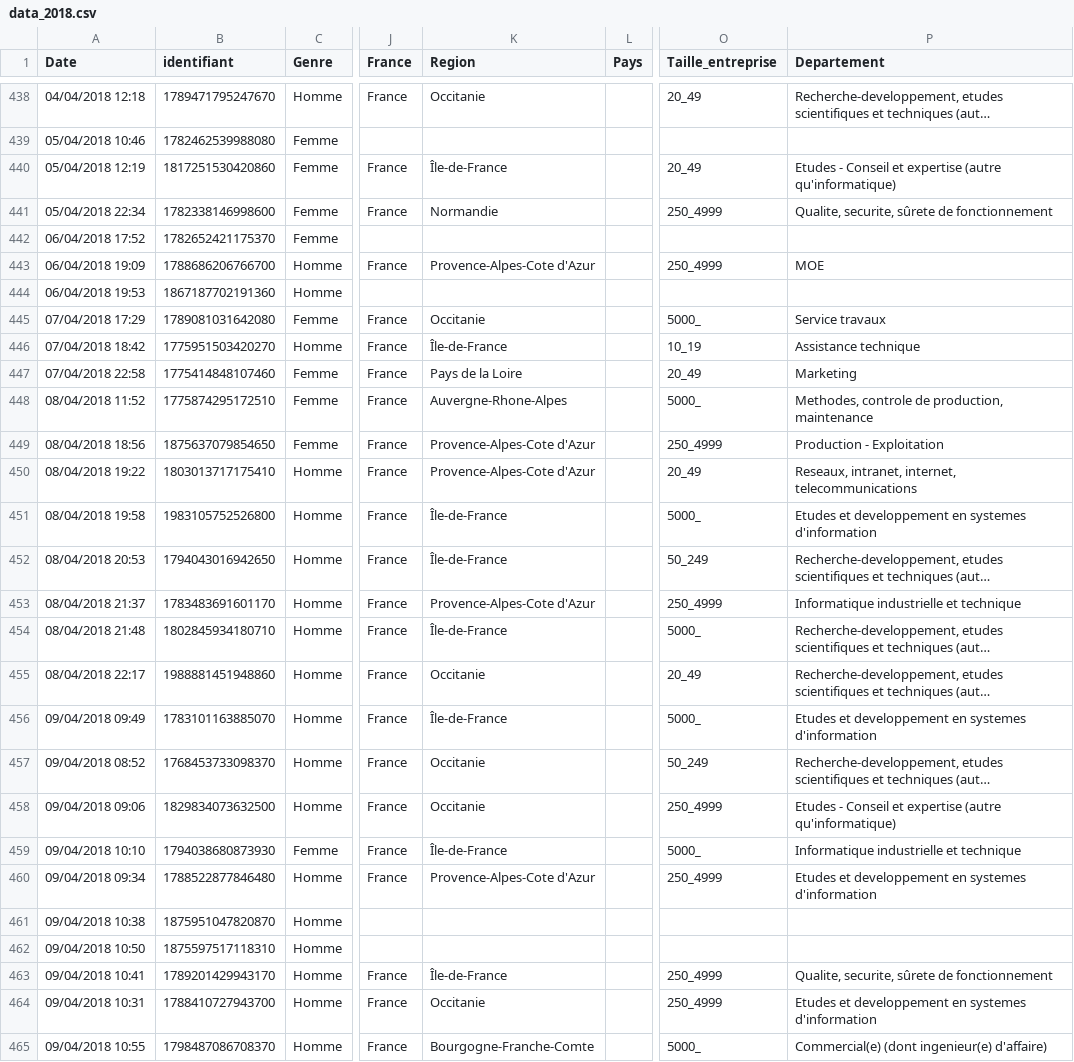
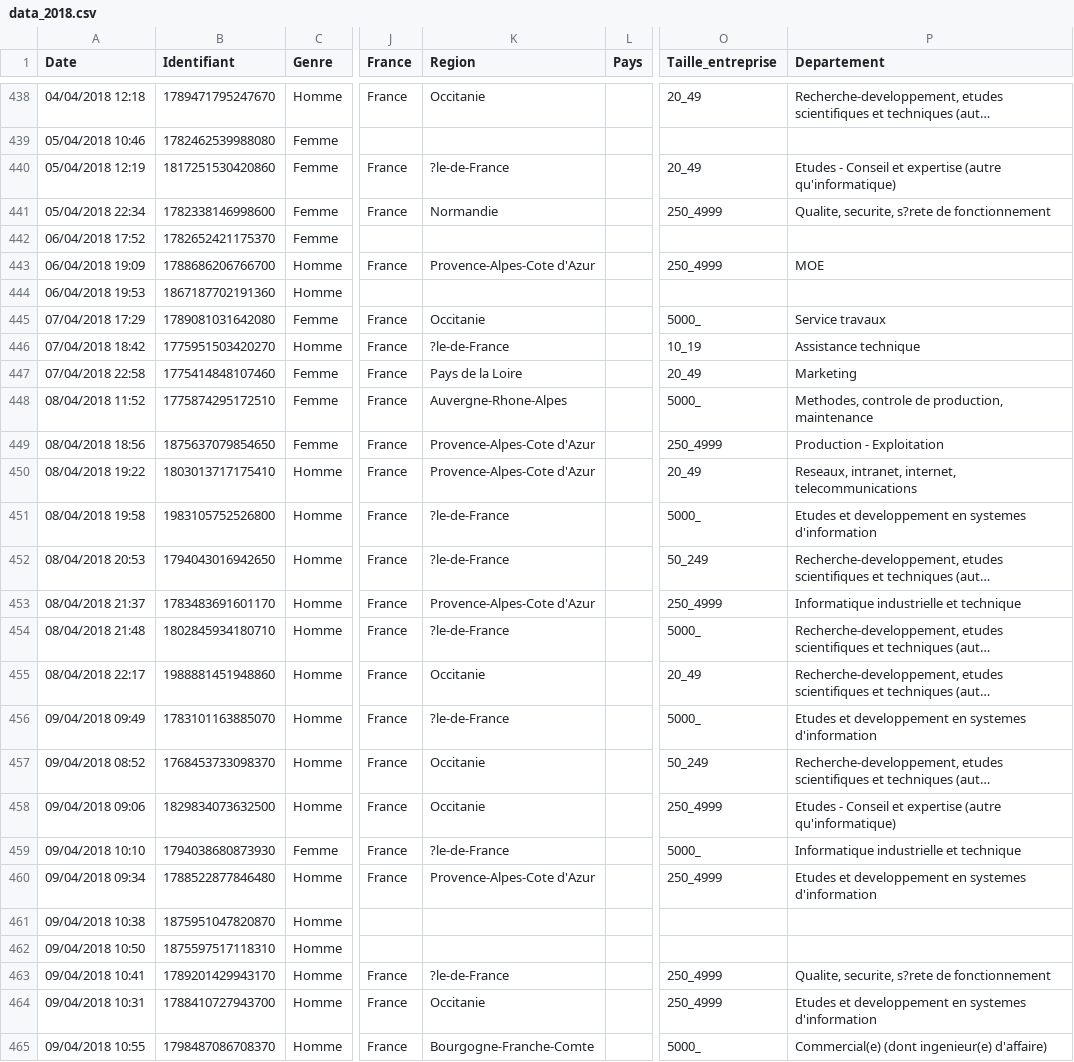
Before and after one commit to nicolas-goyon/ProjetDataScience, a CSV file: data/data_2018.csv, drawn as a sheet; only a part is shown, gaps mark what is left out; long unchanged cells end in …; the diff covers the shown part only; the diff names each change by its address in the sheet, - before the commit and + after, or states it on an @@ line.

```diff
--- a/data/data_2018.csv
+++ b/data/data_2018.csv
-B1: identifiant
+B1: Identifiant
-K440 (Region): Île-de-France
+K440 (Region): ?le-de-France
-P441 (Departement): Qualite, securite, sûrete de fonctionnement
+P441 (Departement): Qualite, securite, s?rete de fonctionnement
-K446 (Region): Île-de-France
+K446 (Region): ?le-de-France
-K451:K452 (Region): Île-de-France
+K451:K452 (Region): ?le-de-France
-K454 (Region): Île-de-France
+K454 (Region): ?le-de-France
-K456 (Region): Île-de-France
+K456 (Region): ?le-de-France
-K459 (Region): Île-de-France
+K459 (Region): ?le-de-France
-K463 (Region): Île-de-France
+K463 (Region): ?le-de-France
-P463 (Departement): Qualite, securite, sûrete de fonctionnement
+P463 (Departement): Qualite, securite, s?rete de fonctionnement
```
Also changed, not shown: 141 edited cells elsewhere in this file, data/data_2019.csv, data/data_2021.csv, 3 other files.
